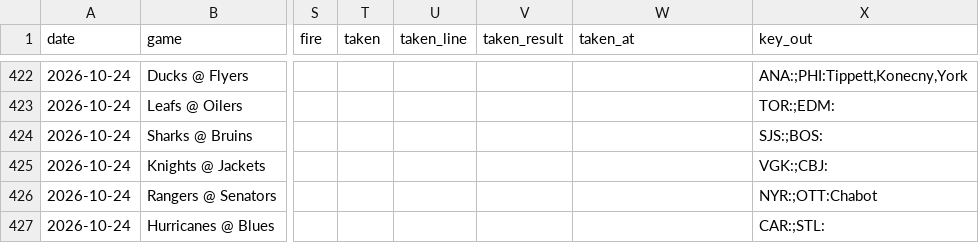
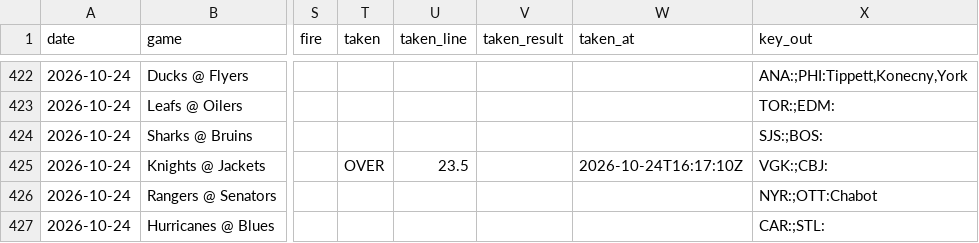
Before and after one commit to phumbad-lab/nhl-saves-alerts, a CSV file: picks.csv, drawn as a sheet; only a part is shown, gaps mark what is left out; the diff names each change by its address in the sheet, - before the commit and + after, or states it on an @@ line.

```diff
--- a/picks.csv
+++ b/picks.csv
-T425 (taken): (empty)
+T425 (taken): OVER
-U425 (taken_line): (empty)
+U425 (taken_line): 23.5
-W425 (taken_at): (empty)
+W425 (taken_at): 2026-10-24T16:17:10Z
```
Also changed, not shown: 1 other file.
